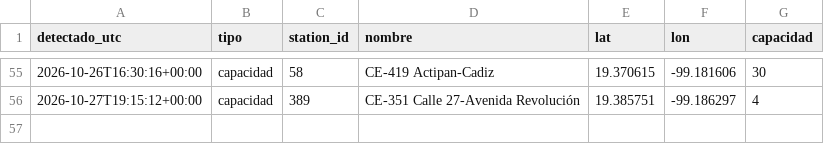
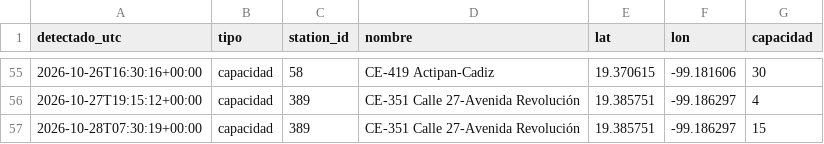
Before and after one commit to Maxtlihuac/ecobici-red-cdmx, a CSV file: info/cambios.csv, drawn as a sheet; only a part is shown, gaps mark what is left out.

```diff
--- a/info/cambios.csv
+++ b/info/cambios.csv
@@ -56 +56,2 @@ detectado_utc,tipo,station_id,nombre,lat,lon,capacidad
 2026-10-27T19:15:12+00:00,capacidad,389,CE-351 Calle 27-Avenida Revolución,19.385751,-99.186297,4
+2026-10-28T07:30:19+00:00,capacidad,389,CE-351 Calle 27-Avenida Revolución,19.385751,-99.186297,15
```
Also changed, not shown: 3 other files.
